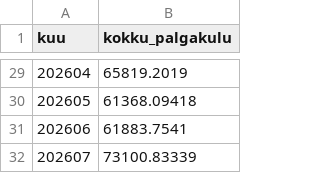
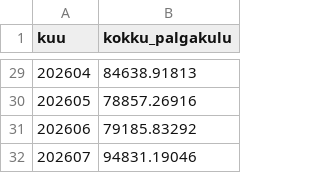
Before and after one commit to mssaar/arianaluutika-grupitoo, a CSV file: Grupikaaslastele/andmed/PowerBI_Palgakulu_Kuupohiselt.csv, drawn as a sheet; only a part is shown, gaps mark what is left out; the diff covers the shown part only.

```diff
--- a/Grupikaaslastele/andmed/PowerBI_Palgakulu_Kuupohiselt.csv
+++ b/Grupikaaslastele/andmed/PowerBI_Palgakulu_Kuupohiselt.csv
@@ -29,4 +29,4 @@ kuu,kokku_palgakulu
-202604,65819.2019
-202605,61368.09418
-202606,61883.7541
-202607,73100.83339
+202604,84638.91813
+202605,78857.26916
+202606,79185.83292
+202607,94831.19046
```
Also changed, not shown: 27 edited cells elsewhere in this file, Grupikaaslastele/andmed/PowerBI_Projekti_Koond.csv, Grupikaaslastele/andmed/PowerBI_Tootaja_Tunnihind.csv, 3 other files.
